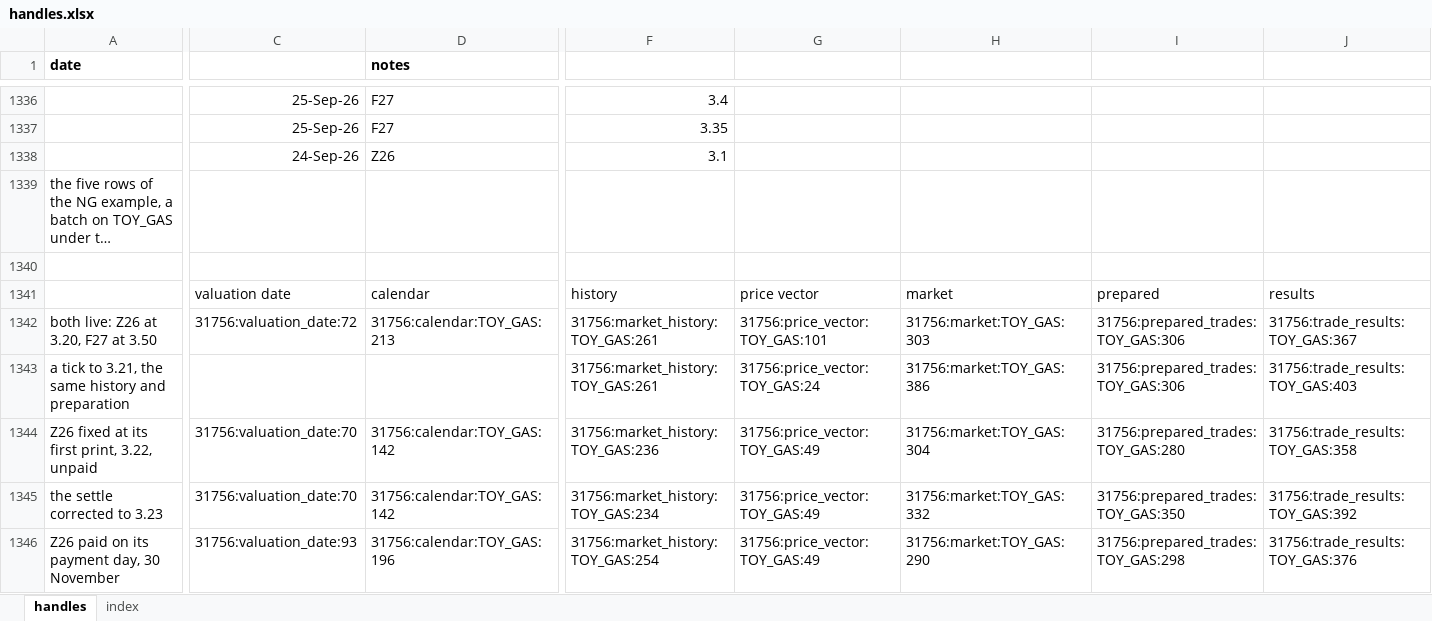
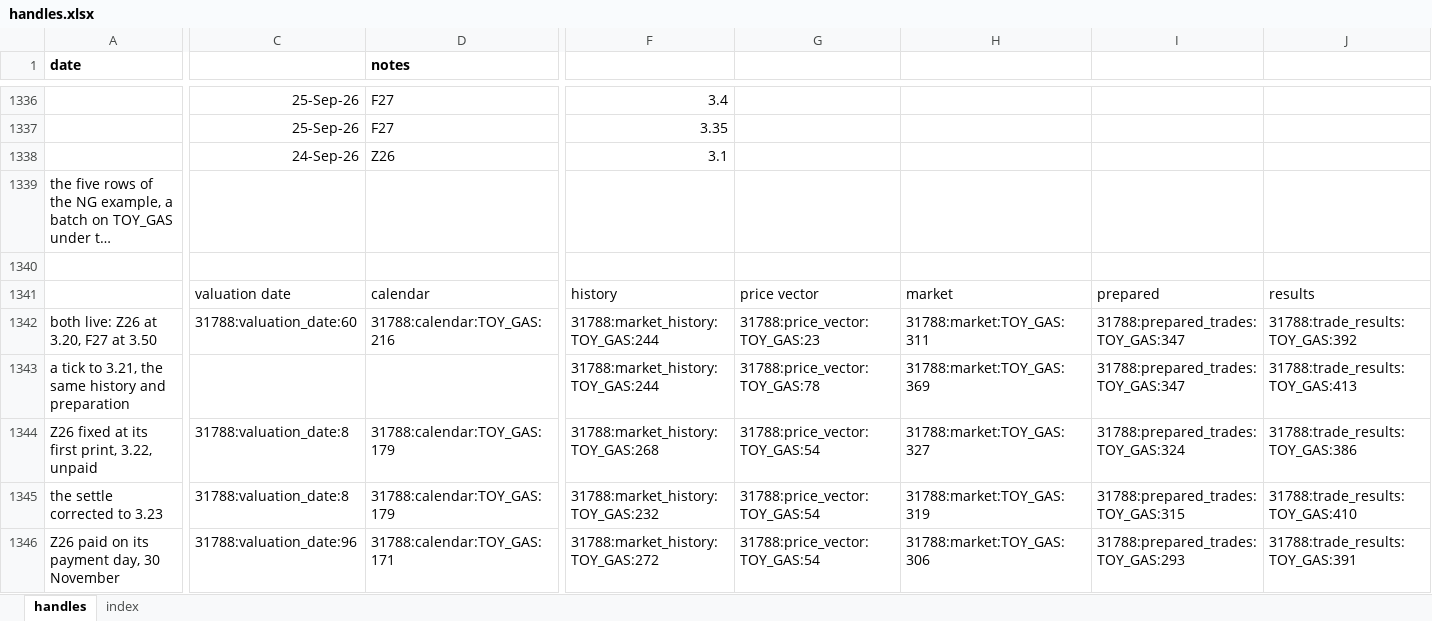
Before and after one commit to gobbles404/catalyst, an Excel workbook: workbooks/handles.xlsx, sheet handles, drawn as a sheet; only a part is shown, gaps mark what is left out; long unchanged cells end in …; values as stored, in another font and other column widths than the file's, no borders; the diff covers the shown part only; the diff names each change by its address in the sheet, - before the commit and + after, or states it on an @@ line.

```diff
--- a/workbooks/handles.xlsx (sheet handles)
+++ b/workbooks/handles.xlsx (sheet handles)
-C1342: 31756:valuation_date:72
+C1342: 31788:valuation_date:60
-D1342 (notes): 31756:calendar:TOY_GAS:213
+D1342 (notes): 31788:calendar:TOY_GAS:216
-F1342:F1343: 31756:market_history:TOY_GAS:261
+F1342:F1343: 31788:market_history:TOY_GAS:244
-G1342: 31756:price_vector:TOY_GAS:101
+G1342: 31788:price_vector:TOY_GAS:23
-H1342: 31756:market:TOY_GAS:303
+H1342: 31788:market:TOY_GAS:311
-I1342:I1343: 31756:prepared_trades:TOY_GAS:306
+I1342:I1343: 31788:prepared_trades:TOY_GAS:347
-J1342: 31756:trade_results:TOY_GAS:367
+J1342: 31788:trade_results:TOY_GAS:392
-G1343: 31756:price_vector:TOY_GAS:24
+G1343: 31788:price_vector:TOY_GAS:78
-H1343: 31756:market:TOY_GAS:386
+H1343: 31788:market:TOY_GAS:369
-J1343: 31756:trade_results:TOY_GAS:403
+J1343: 31788:trade_results:TOY_GAS:413
-C1344:C1345: 31756:valuation_date:70
+C1344:C1345: 31788:valuation_date:8
-D1344:D1345 (notes): 31756:calendar:TOY_GAS:142
+D1344:D1345 (notes): 31788:calendar:TOY_GAS:179
-F1344: 31756:market_history:TOY_GAS:236
+F1344: 31788:market_history:TOY_GAS:268
-G1344:G1346: 31756:price_vector:TOY_GAS:49
+G1344:G1346: 31788:price_vector:TOY_GAS:54
-H1344: 31756:market:TOY_GAS:304
+H1344: 31788:market:TOY_GAS:327
-I1344: 31756:prepared_trades:TOY_GAS:280
+I1344: 31788:prepared_trades:TOY_GAS:324
-J1344: 31756:trade_results:TOY_GAS:358
+J1344: 31788:trade_results:TOY_GAS:386
-F1345: 31756:market_history:TOY_GAS:234
+F1345: 31788:market_history:TOY_GAS:232
-H1345: 31756:market:TOY_GAS:332
+H1345: 31788:market:TOY_GAS:319
-I1345: 31756:prepared_trades:TOY_GAS:350
+I1345: 31788:prepared_trades:TOY_GAS:315
-J1345: 31756:trade_results:TOY_GAS:392
+J1345: 31788:trade_results:TOY_GAS:410
-C1346: 31756:valuation_date:93
+C1346: 31788:valuation_date:96
-D1346 (notes): 31756:calendar:TOY_GAS:196
+D1346 (notes): 31788:calendar:TOY_GAS:171
-F1346: 31756:market_history:TOY_GAS:254
+F1346: 31788:market_history:TOY_GAS:272
-H1346: 31756:market:TOY_GAS:290
+H1346: 31788:market:TOY_GAS:306
-I1346: 31756:prepared_trades:TOY_GAS:298
+I1346: 31788:prepared_trades:TOY_GAS:293
-J1346: 31756:trade_results:TOY_GAS:376
+J1346: 31788:trade_results:TOY_GAS:391
```
Also changed, not shown: 43 added rows and 498 edited cells elsewhere in this sheet, sheet index, 33 other files.
